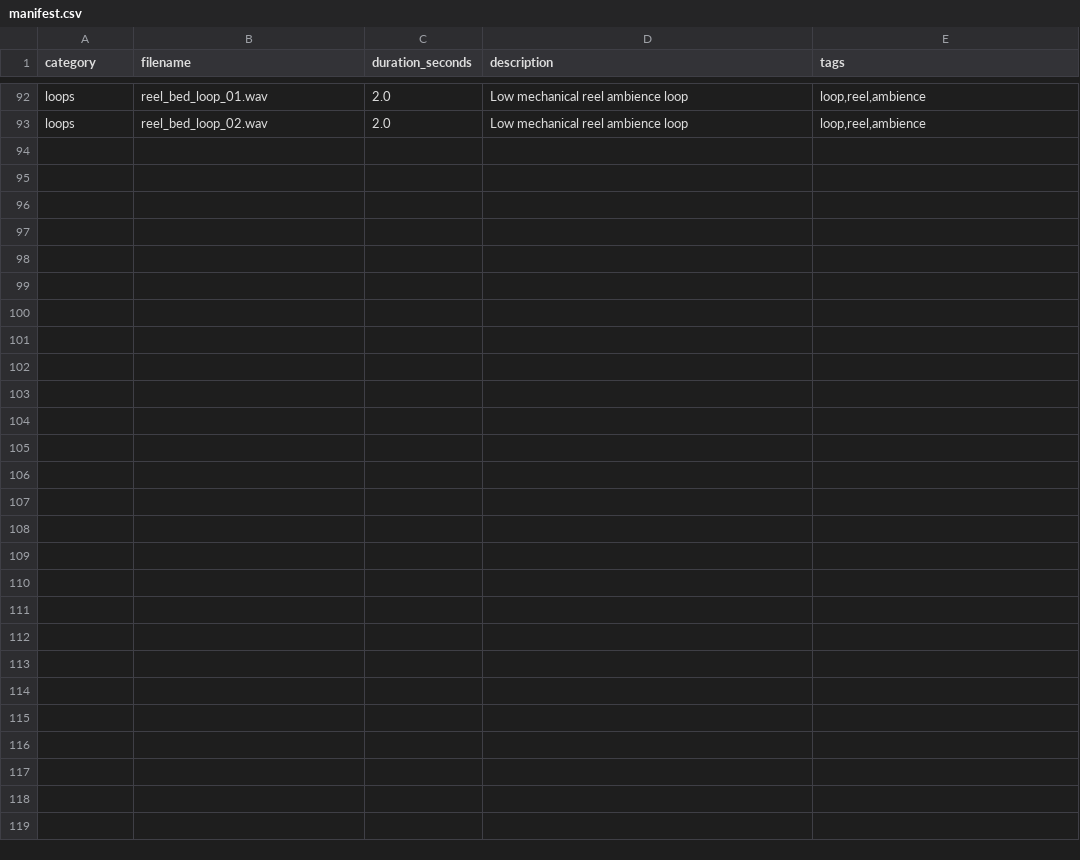
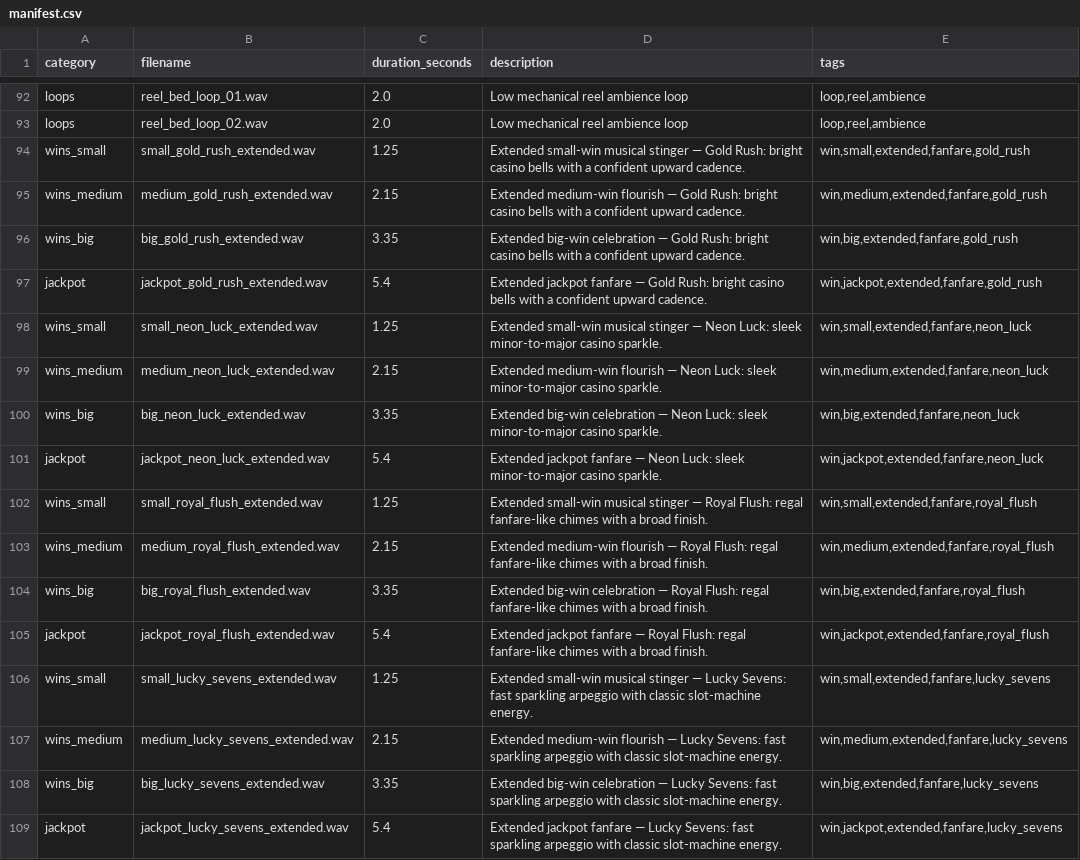
Before and after one commit to michel-9999/html-slot-machine-sfx-library, a CSV file: manifest.csv, drawn as a sheet; only a part is shown, gaps mark what is left out; the diff names each change by its address in the sheet, - before the commit and + after, or states it on an @@ line.

```diff
--- a/manifest.csv
+++ b/manifest.csv
+row 94: wins_small | small_gold_rush_extended.wav | 1.25 | Extended small-win musical stinger — Gold Rush: bright casino bells with a confident upward cadence. | win,small,extended,fanfare,gold_rush
+row 95: wins_medium | medium_gold_rush_extended.wav | 2.15 | Extended medium-win flourish — Gold Rush: bright casino bells with a confident upward cadence. | win,medium,extended,fanfare,gold_rush
+row 96: wins_big | big_gold_rush_extended.wav | 3.35 | Extended big-win celebration — Gold Rush: bright casino bells with a confident upward cadence. | win,big,extended,fanfare,gold_rush
+row 97: jackpot | jackpot_gold_rush_extended.wav | 5.4 | Extended jackpot fanfare — Gold Rush: bright casino bells with a confident upward cadence. | win,jackpot,extended,fanfare,gold_rush
+row 98: wins_small | small_neon_luck_extended.wav | 1.25 | Extended small-win musical stinger — Neon Luck: sleek minor-to-major casino sparkle. | win,small,extended,fanfare,neon_luck
+row 99: wins_medium | medium_neon_luck_extended.wav | 2.15 | Extended medium-win flourish — Neon Luck: sleek minor-to-major casino sparkle. | win,medium,extended,fanfare,neon_luck
+row 100: wins_big | big_neon_luck_extended.wav | 3.35 | Extended big-win celebration — Neon Luck: sleek minor-to-major casino sparkle. | win,big,extended,fanfare,neon_luck
+row 101: jackpot | jackpot_neon_luck_extended.wav | 5.4 | Extended jackpot fanfare — Neon Luck: sleek minor-to-major casino sparkle. | win,jackpot,extended,fanfare,neon_luck
+row 102: wins_small | small_royal_flush_extended.wav | 1.25 | Extended small-win musical stinger — Royal Flush: regal fanfare-like chimes with a broad finish. | win,small,extended,fanfare,royal_flush
+row 103: wins_medium | medium_royal_flush_extended.wav | 2.15 | Extended medium-win flourish — Royal Flush: regal fanfare-like chimes with a broad finish. | win,medium,extended,fanfare,royal_flush
+row 104: wins_big | big_royal_flush_extended.wav | 3.35 | Extended big-win celebration — Royal Flush: regal fanfare-like chimes with a broad finish. | win,big,extended,fanfare,royal_flush
+row 105: jackpot | jackpot_royal_flush_extended.wav | 5.4 | Extended jackpot fanfare — Royal Flush: regal fanfare-like chimes with a broad finish. | win,jackpot,extended,fanfare,royal_flush
+row 106: wins_small | small_lucky_sevens_extended.wav | 1.25 | Extended small-win musical stinger — Lucky Sevens: fast sparkling arpeggio with classic slot-machine energy. | win,small,extended,fanfare,lucky_sevens
+row 107: wins_medium | medium_lucky_sevens_extended.wav | 2.15 | Extended medium-win flourish — Lucky Sevens: fast sparkling arpeggio with classic slot-machine energy. | win,medium,extended,fanfare,lucky_sevens
+row 108: wins_big | big_lucky_sevens_extended.wav | 3.35 | Extended big-win celebration — Lucky Sevens: fast sparkling arpeggio with classic slot-machine energy. | win,big,extended,fanfare,lucky_sevens
+row 109: jackpot | jackpot_lucky_sevens_extended.wav | 5.4 | Extended jackpot fanfare — Lucky Sevens: fast sparkling arpeggio with classic slot-machine energy. | win,jackpot,extended,fanfare,lucky_sevens
```
Also changed, not shown: 17 other files.
